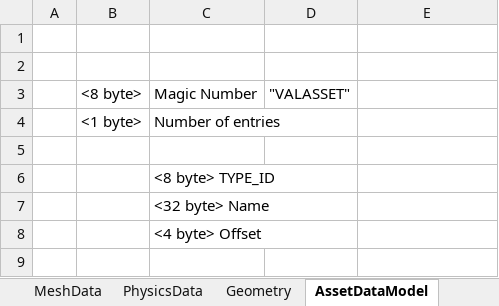
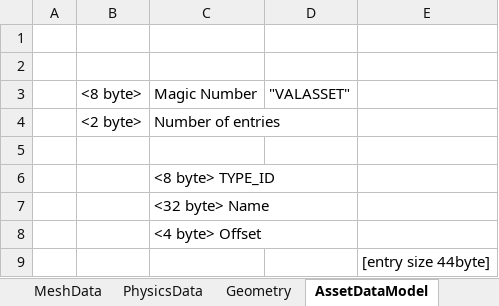
Before and after one commit to marcellfischbach/CobaltSKY, an Excel workbook: docs/Binary data model.xlsx, sheet AssetDataModel, drawn as a sheet; values as stored, in another font and other column widths than the file's, no borders; the diff names each change by its address in the sheet, - before the commit and + after, or states it on an @@ line.

Commit message:
More on assets.

```diff
--- a/docs/Binary data model.xlsx (sheet AssetDataModel)
+++ b/docs/Binary data model.xlsx (sheet AssetDataModel)
-B4: <1 byte>
+B4: <2 byte>
+row 9:  |  |  |  | [entry size 44byte]
```
Also changed, not shown: 10 other files.
